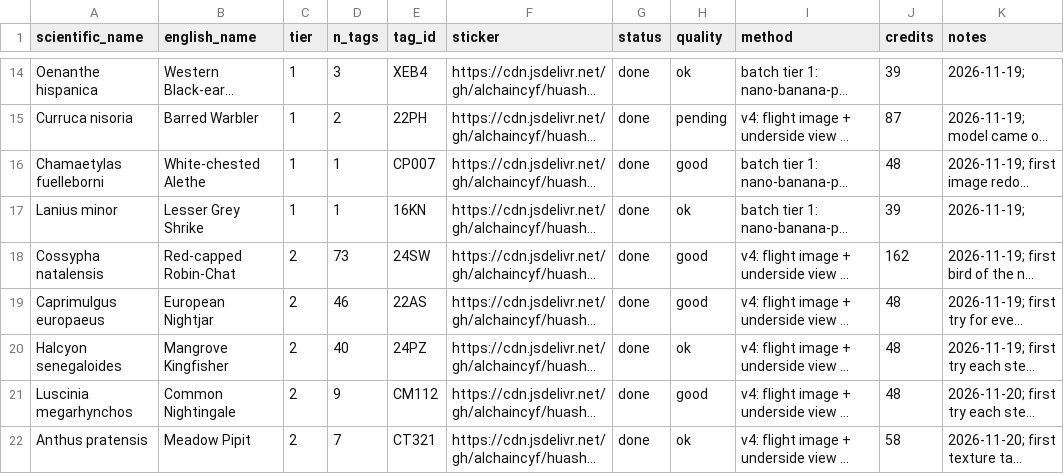
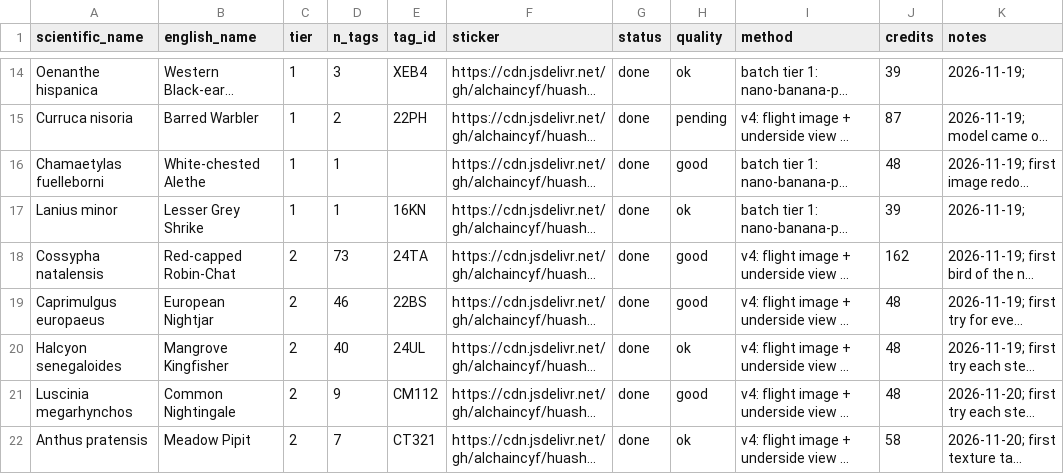
Before and after one commit to GeoPressure/GeoBirdModel, a CSV file: species.csv, drawn as a sheet; only a part is shown, gaps mark what is left out; long unchanged cells end in …; the diff covers the shown part only; the diff names each change by its address in the sheet, - before the commit and + after, or states it on an @@ line.

```diff
--- a/species.csv
+++ b/species.csv
-E16 (tag_id): CP007
+E16 (tag_id): (empty)
-E18 (tag_id): 24SW
+E18 (tag_id): 24TA
-E19 (tag_id): 22AS
+E19 (tag_id): 22BS
-E20 (tag_id): 24PZ
+E20 (tag_id): 24UL
```
Also changed, not shown: 57 edited cells elsewhere in this file, 3 other files.
